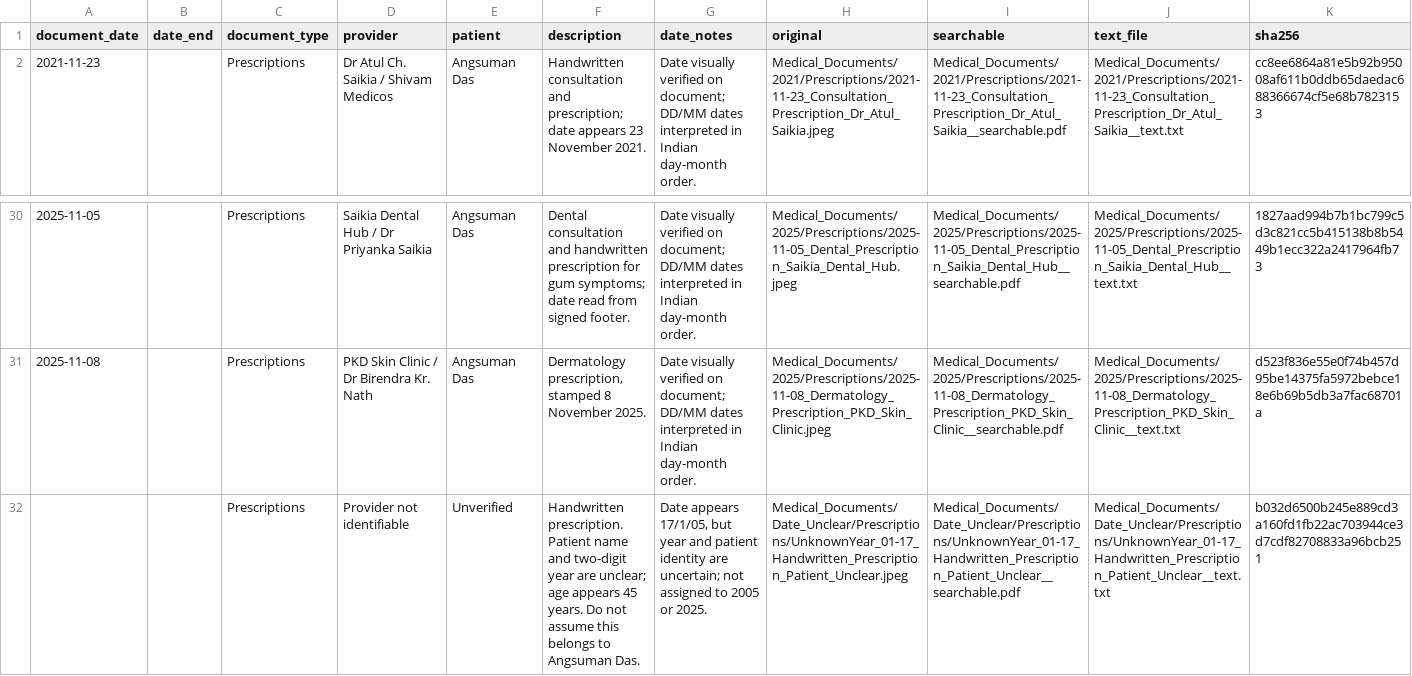
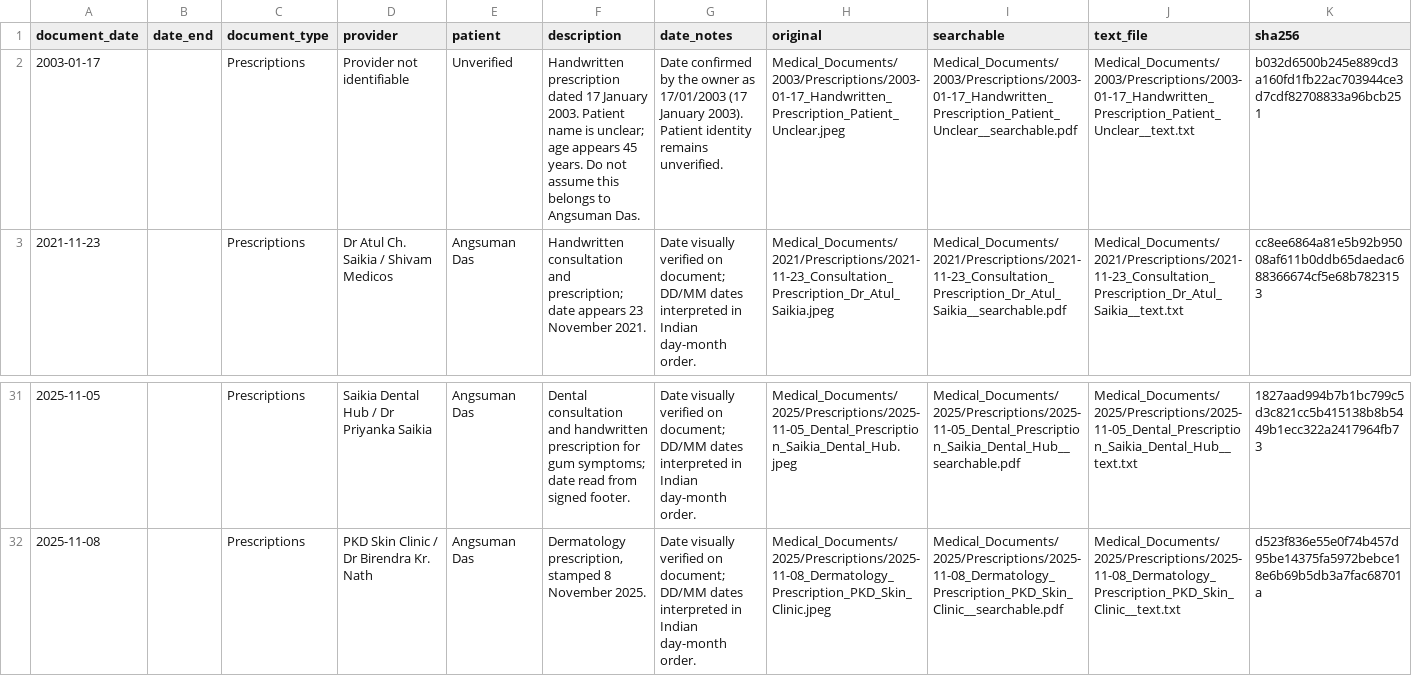
Before and after one commit to Angsumi/document-library, a CSV file: Medical_Documents/INDEX.csv, drawn as a sheet; only a part is shown, gaps mark what is left out; removed rows and columns are numbered as before the commit, all else as after; rows hold the shown columns only; the diff names each change by its address in the sheet, - before the commit and + after, or states it on an @@ line.

```diff
--- a/Medical_Documents/INDEX.csv
+++ b/Medical_Documents/INDEX.csv
+row 2: 2003-01-17 |  | Prescriptions | Provider not identifiable | Unverified | Handwritten prescription dated 17 January 2003. Patient name is unclear; age appears 45 years. Do not assume this belongs to Angsuman Das. | Date confirmed by the owner as 17/01/2003 (17 January 2003). Patient identity remains unverified. | Medical_Documents/2003/Prescriptions/2003-01-17_Handwritten_Prescription_Patient_Unclear.jpeg | Medical_Documents/2003/Prescriptions/2003-01-17_Handwritten_Prescription_Patient_Unclear__searchable.pdf | Medical_Documents/2003/Prescriptions/2003-01-17_Handwritten_Prescription_Patient_Unclear__text.txt | b032d6500b245e889cd3a160fd1fb22ac703944ce3d7cdf82708833a96bcb251
-row 32:  |  | Prescriptions | Provider not identifiable | Unverified | Handwritten prescription. Patient name and two-digit year are unclear; age appears 45 years. Do not assume this belongs to Angsuman Das. | Date appears 17/1/05, but year and patient identity are uncertain; not assigned to 2005 or 2025. | Medical_Documents/Date_Unclear/Prescriptions/UnknownYear_01-17_Handwritten_Prescription_Patient_Unclear.jpeg | Medical_Documents/Date_Unclear/Prescriptions/UnknownYear_01-17_Handwritten_Prescription_Patient_Unclear__searchable.pdf | Medical_Documents/Date_Unclear/Prescriptions/UnknownYear_01-17_Handwritten_Prescription_Patient_Unclear__text.txt | b032d6500b245e889cd3a160fd1fb22ac703944ce3d7cdf82708833a96bcb251
```
Also changed, not shown: catalog.csv, 13 other files.
